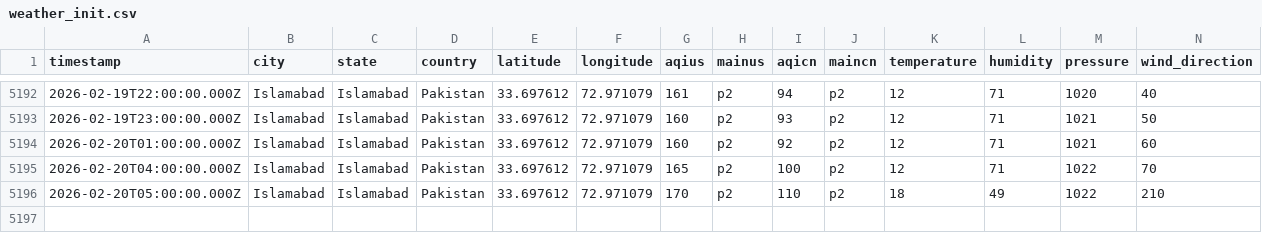
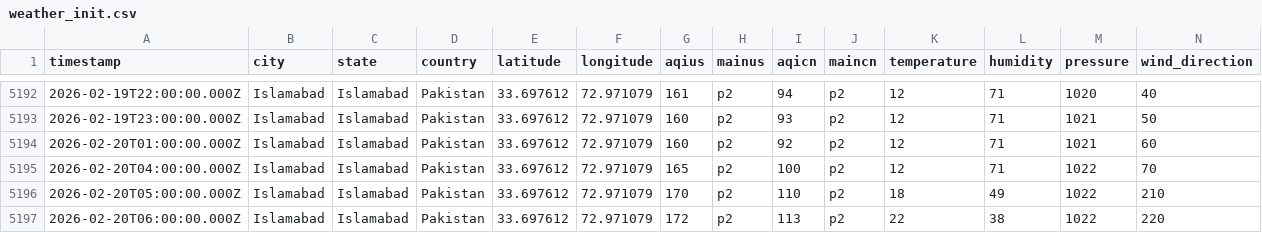
Before and after one commit to JawadAhmadCS/AQI_Predictor, a CSV file: data/weather_init.csv, drawn as a sheet; only a part is shown, gaps mark what is left out; rows hold the shown columns only; the diff names each change by its address in the sheet, - before the commit and + after, or states it on an @@ line.

```diff
--- a/data/weather_init.csv
+++ b/data/weather_init.csv
+row 5197: 2026-02-20T06:00:00.000Z | Islamabad | Islamabad | Pakistan | 33.697612 | 72.971079 | 172 | p2 | 113 | p2 | 22 | 38 | 1022 | 220
```
Also changed, not shown: data/features.csv.
